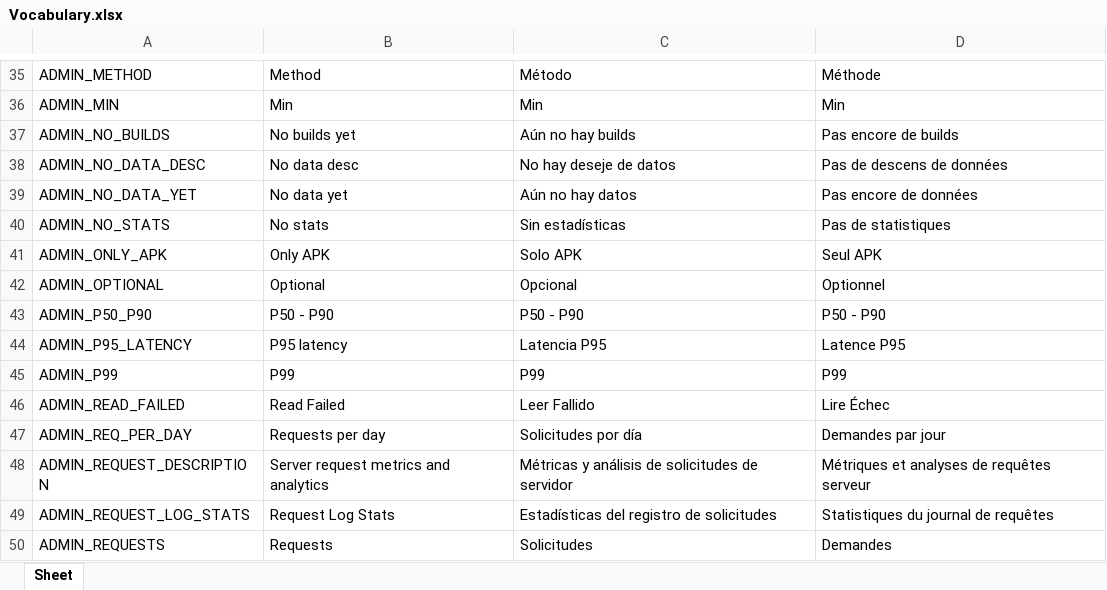
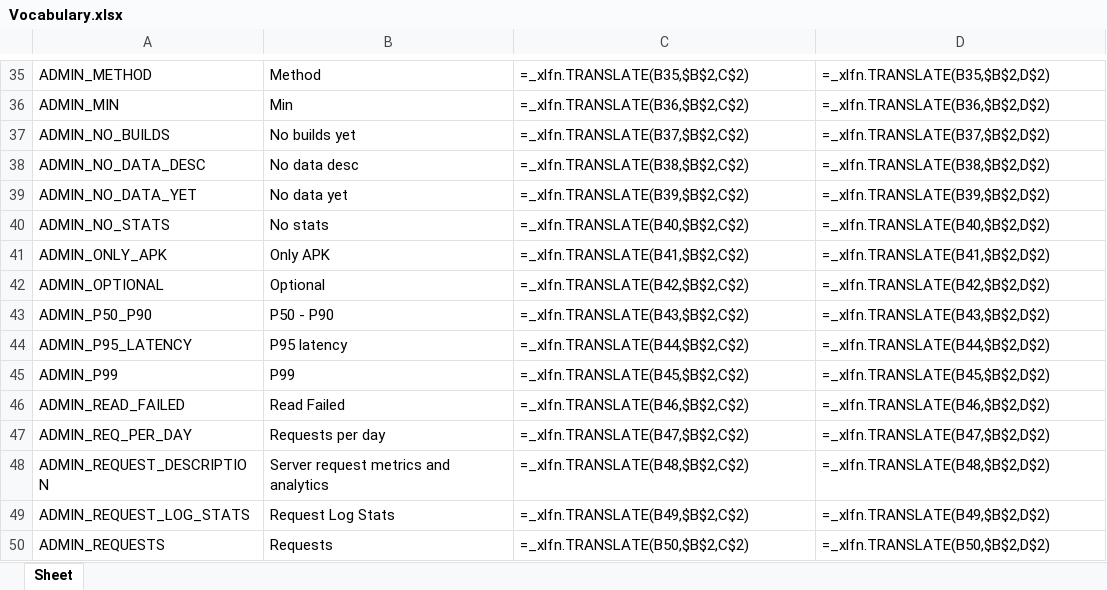
Before and after one commit to Icass1/rockit, an Excel workbook: Vocabulary.xlsx, sheet Sheet, drawn as a sheet; only a part is shown, gaps mark what is left out; values as stored, in another font and other column widths than the file's, no borders; formulas without a stored value are shown as written; table styles not drawn; the diff covers the shown part only; the diff names each change by its address in the sheet, - before the commit and + after, or states it on an @@ line.

```diff
--- a/Vocabulary.xlsx (sheet Sheet)
+++ b/Vocabulary.xlsx (sheet Sheet)
-C35: Método
+C35: =_xlfn.TRANSLATE(B35,$B$2,C$2)
-D35: Méthode
+D35: =_xlfn.TRANSLATE(B35,$B$2,D$2)
-C36: Min
+C36: =_xlfn.TRANSLATE(B36,$B$2,C$2)
-D36: Min
+D36: =_xlfn.TRANSLATE(B36,$B$2,D$2)
-C37: Aún no hay builds
+C37: =_xlfn.TRANSLATE(B37,$B$2,C$2)
-D37: Pas encore de builds
+D37: =_xlfn.TRANSLATE(B37,$B$2,D$2)
-C38: No hay deseje de datos
+C38: =_xlfn.TRANSLATE(B38,$B$2,C$2)
-D38: Pas de descens de données
+D38: =_xlfn.TRANSLATE(B38,$B$2,D$2)
-C39: Aún no hay datos
+C39: =_xlfn.TRANSLATE(B39,$B$2,C$2)
-D39: Pas encore de données
+D39: =_xlfn.TRANSLATE(B39,$B$2,D$2)
-C40: Sin estadísticas
+C40: =_xlfn.TRANSLATE(B40,$B$2,C$2)
-D40: Pas de statistiques
+D40: =_xlfn.TRANSLATE(B40,$B$2,D$2)
-C41: Solo APK
+C41: =_xlfn.TRANSLATE(B41,$B$2,C$2)
-D41: Seul APK
+D41: =_xlfn.TRANSLATE(B41,$B$2,D$2)
-C42: Opcional
+C42: =_xlfn.TRANSLATE(B42,$B$2,C$2)
-D42: Optionnel
+D42: =_xlfn.TRANSLATE(B42,$B$2,D$2)
-C43: P50 - P90
+C43: =_xlfn.TRANSLATE(B43,$B$2,C$2)
-D43: P50 - P90
+D43: =_xlfn.TRANSLATE(B43,$B$2,D$2)
-C44: Latencia P95
+C44: =_xlfn.TRANSLATE(B44,$B$2,C$2)
-D44: Latence P95
+D44: =_xlfn.TRANSLATE(B44,$B$2,D$2)
-C45: P99
+C45: =_xlfn.TRANSLATE(B45,$B$2,C$2)
-D45: P99
+D45: =_xlfn.TRANSLATE(B45,$B$2,D$2)
-C46: Leer Fallido
+C46: =_xlfn.TRANSLATE(B46,$B$2,C$2)
-D46: Lire Échec
+D46: =_xlfn.TRANSLATE(B46,$B$2,D$2)
-C47: Solicitudes por día
+C47: =_xlfn.TRANSLATE(B47,$B$2,C$2)
-D47: Demandes par jour
+D47: =_xlfn.TRANSLATE(B47,$B$2,D$2)
-C48: Métricas y análisis de solicitudes de servidor
+C48: =_xlfn.TRANSLATE(B48,$B$2,C$2)
-D48: Métriques et analyses de requêtes serveur
+D48: =_xlfn.TRANSLATE(B48,$B$2,D$2)
-C49: Estadísticas del registro de solicitudes
+C49: =_xlfn.TRANSLATE(B49,$B$2,C$2)
-D49: Statistiques du journal de requêtes
+D49: =_xlfn.TRANSLATE(B49,$B$2,D$2)
-C50: Solicitudes
+C50: =_xlfn.TRANSLATE(B50,$B$2,C$2)
-D50: Demandes
+D50: =_xlfn.TRANSLATE(B50,$B$2,D$2)
```
Also changed, not shown: 6 added rows and 763 edited cells elsewhere in this sheet, 29 other files.
